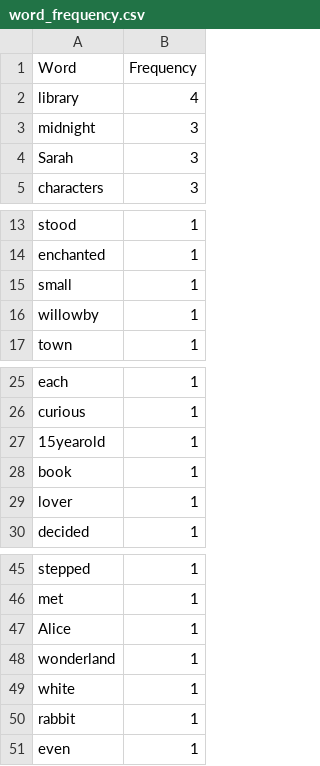
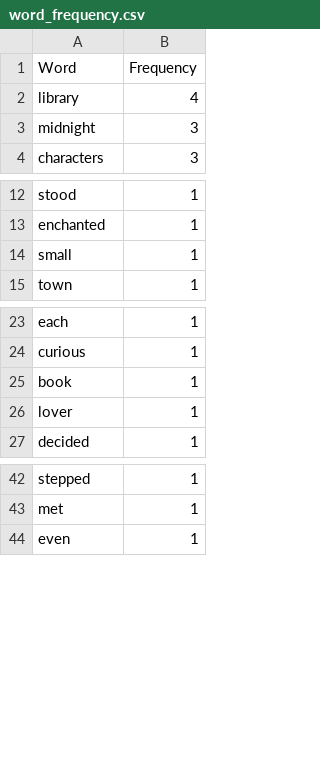
Before and after one commit to hyesu33/streamlit25, a CSV file: data/word_frequency.csv, drawn as a sheet; only a part is shown, gaps mark what is left out; the diff names each change by its address in the sheet, - before the commit and + after, or states it on an @@ line.

Commit message:
Update word_frequency.csv

```diff
--- a/data/word_frequency.csv
+++ b/data/word_frequency.csv
-row 4: Sarah | 3
-row 16: willowby | 1
-row 27: 15yearold | 1
-row 47: Alice | 1
-row 48: wonderland | 1
-row 49: white | 1
-row 50: rabbit | 1
```
